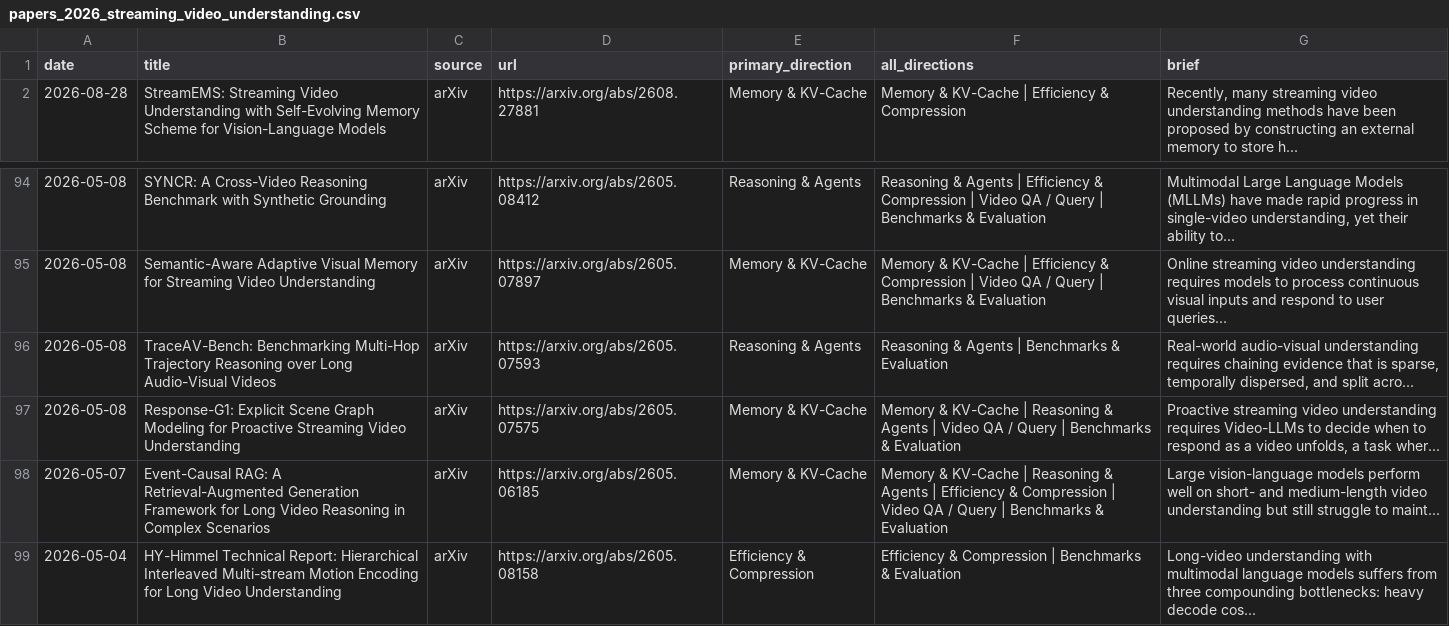
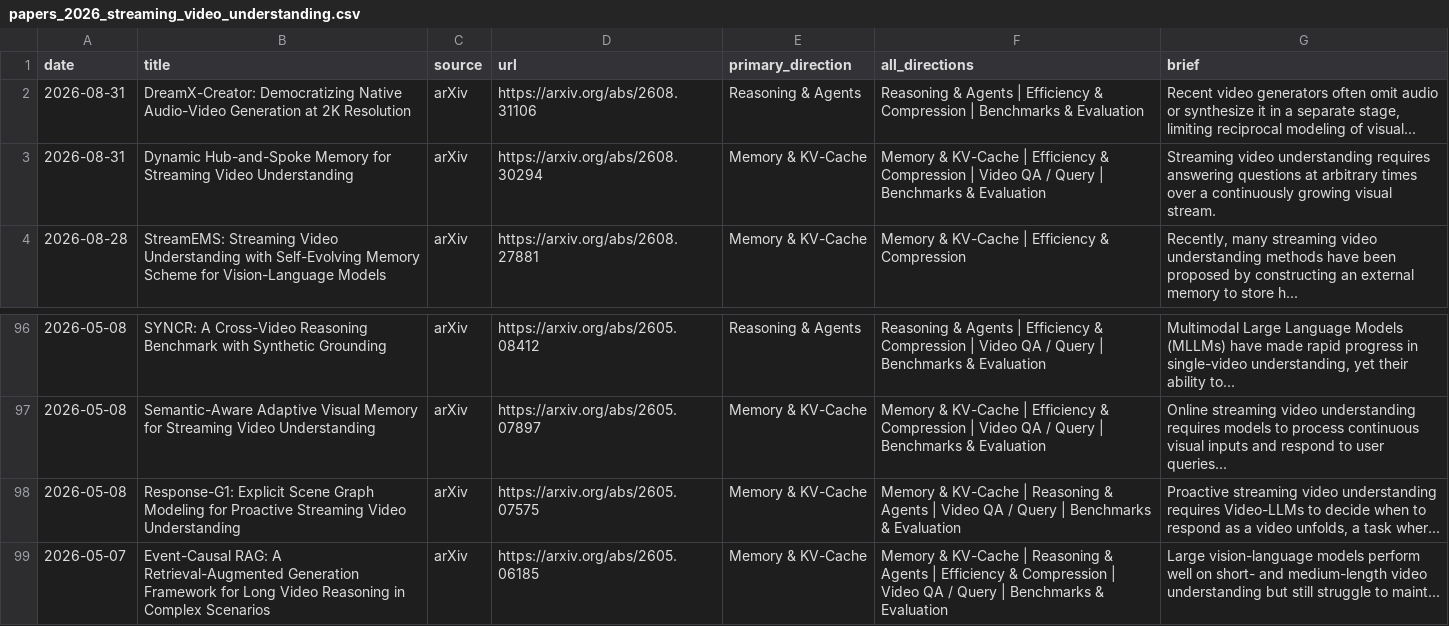
Before and after one commit to hjh123445/streaming-video-understanding-papers-2026, a CSV file: data/papers_2026_streaming_video_understanding.csv, drawn as a sheet; only a part is shown, gaps mark what is left out; the shorter side is filled out with more unchanged rows; removed rows and columns are numbered as before the commit, all else as after; the diff names each change by its address in the sheet, - before the commit and + after, or states it on an @@ line.

```diff
--- a/data/papers_2026_streaming_video_understanding.csv
+++ b/data/papers_2026_streaming_video_understanding.csv
+row 2: 2026-08-31 | DreamX-Creator: Democratizing Native Audio-Video Generation at 2K Resolution | arXiv | https://arxiv.org/abs/2608.31106 | Reasoning & Agents | Reasoning & Agents | Efficiency & Compression | Benchmarks & Evaluation | Recent video generators often omit audio or synthesize it in a separate stage, limiting reciprocal modeling of visual...
+row 3: 2026-08-31 | Dynamic Hub-and-Spoke Memory for Streaming Video Understanding | arXiv | https://arxiv.org/abs/2608.30294 | Memory & KV-Cache | Memory & KV-Cache | Efficiency & Compression | Video QA / Query | Benchmarks & Evaluation | Streaming video understanding requires answering questions at arbitrary times over a continuously growing visual stream.
-row 96: 2026-05-08 | TraceAV-Bench: Benchmarking Multi-Hop Trajectory Reasoning over Long Audio-Visual Videos | arXiv | https://arxiv.org/abs/2605.07593 | Reasoning & Agents | Reasoning & Agents | Benchmarks & Evaluation | Real-world audio-visual understanding requires chaining evidence that is sparse, temporally dispersed, and split acro...
```
Also changed, not shown: data/papers_2026_streaming_video_understanding.auto.csv, data/papers_2026_streaming_video_understanding.categories.csv, 1 other file.
